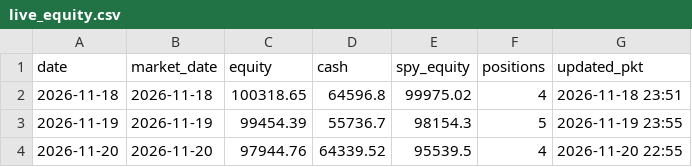
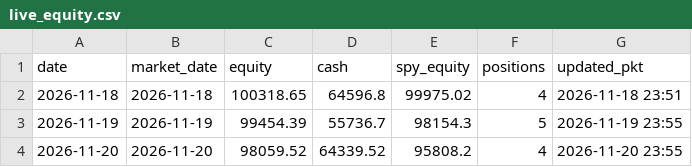
Before and after one commit to faizan-analyst8709/wealth-desk, a CSV file: state/live_equity.csv, drawn as a sheet.

```diff
--- a/state/live_equity.csv
+++ b/state/live_equity.csv
@@ -3,2 +3,2 @@ date,market_date,equity,cash,spy_equity,positions,updated_pkt
 2026-11-19,2026-11-19,99454.39,55736.7,98154.3,5,2026-11-19 23:55
-2026-11-20,2026-11-20,97944.76,64339.52,95539.5,4,2026-11-20 22:55
+2026-11-20,2026-11-20,98059.52,64339.52,95808.2,4,2026-11-20 23:55
```
Also changed, not shown: 13 other files.
